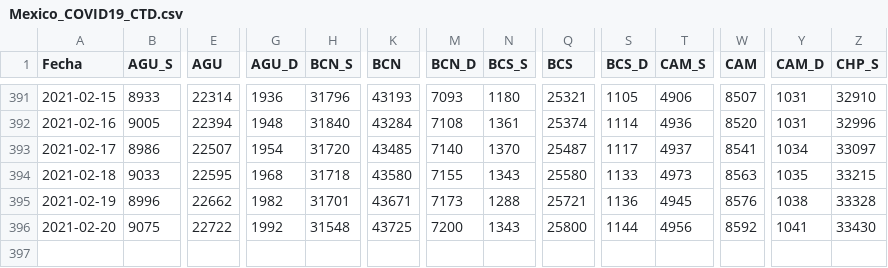
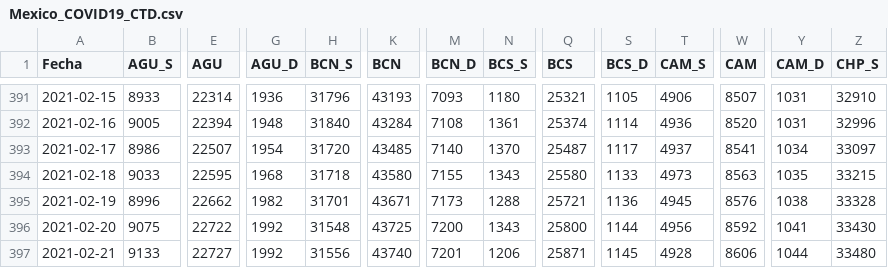
Before and after one commit to carranco-sga/Mexico-COVID-19, a CSV file: Mexico_COVID19_CTD.csv, drawn as a sheet; only a part is shown, gaps mark what is left out; rows hold the shown columns only; the diff names each change by its address in the sheet, - before the commit and + after, or states it on an @@ line.

```diff
--- a/Mexico_COVID19_CTD.csv
+++ b/Mexico_COVID19_CTD.csv
+row 397: 2021-02-21 | 9133 | 22727 | 1992 | 31556 | 43740 | 7201 | 1206 | 25871 | 1145 | 4928 | 8606 | 1044 | 33480
```
Also changed, not shown: 1 other file.
